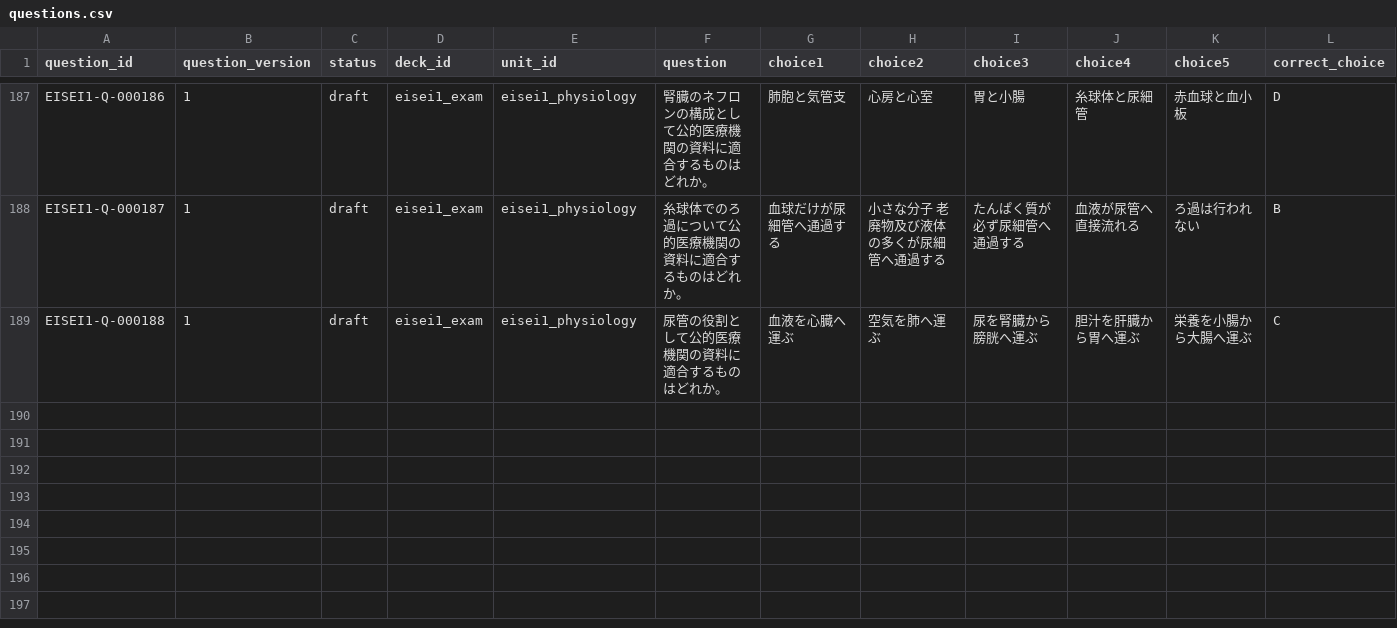
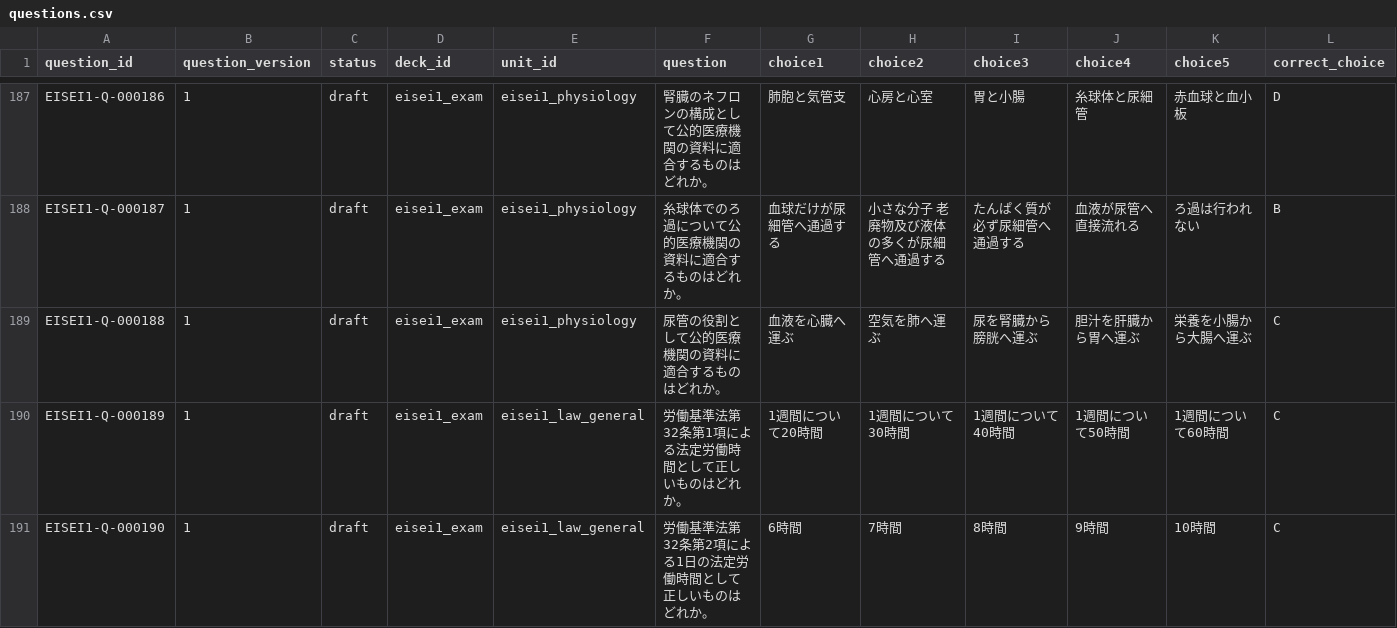
Before and after one commit to Komadeki/health-quiz-app, a CSV file: question_banks/eisei1/authoring/questions.csv, drawn as a sheet; only a part is shown, gaps mark what is left out; rows hold the shown columns only; the diff covers the shown part only; the diff names each change by its address in the sheet, - before the commit and + after, or states it on an @@ line.

Commit message:
Integrate Eisei1 B57 working time questions

```diff
--- a/question_banks/eisei1/authoring/questions.csv
+++ b/question_banks/eisei1/authoring/questions.csv
+row 190: EISEI1-Q-000189 | 1 | draft | eisei1_exam | eisei1_law_general | 労働基準法第32条第1項による法定労働時間として正しいものはどれか。 | 1週間について20時間 | 1週間について30時間 | 1週間について40時間 | 1週間について50時間 | 1週間について60時間 | C
+row 191: EISEI1-Q-000190 | 1 | draft | eisei1_exam | eisei1_law_general | 労働基準法第32条第2項による1日の法定労働時間として正しいものはどれか。 | 6時間 | 7時間 | 8時間 | 9時間 | 10時間 | C
```
Also changed, not shown: 1 added row elsewhere in this file, question_banks/eisei1/authoring/batches/batch_057/candidates.csv, question_banks/eisei1/authoring/question_id_registry.csv, 7 other files.
